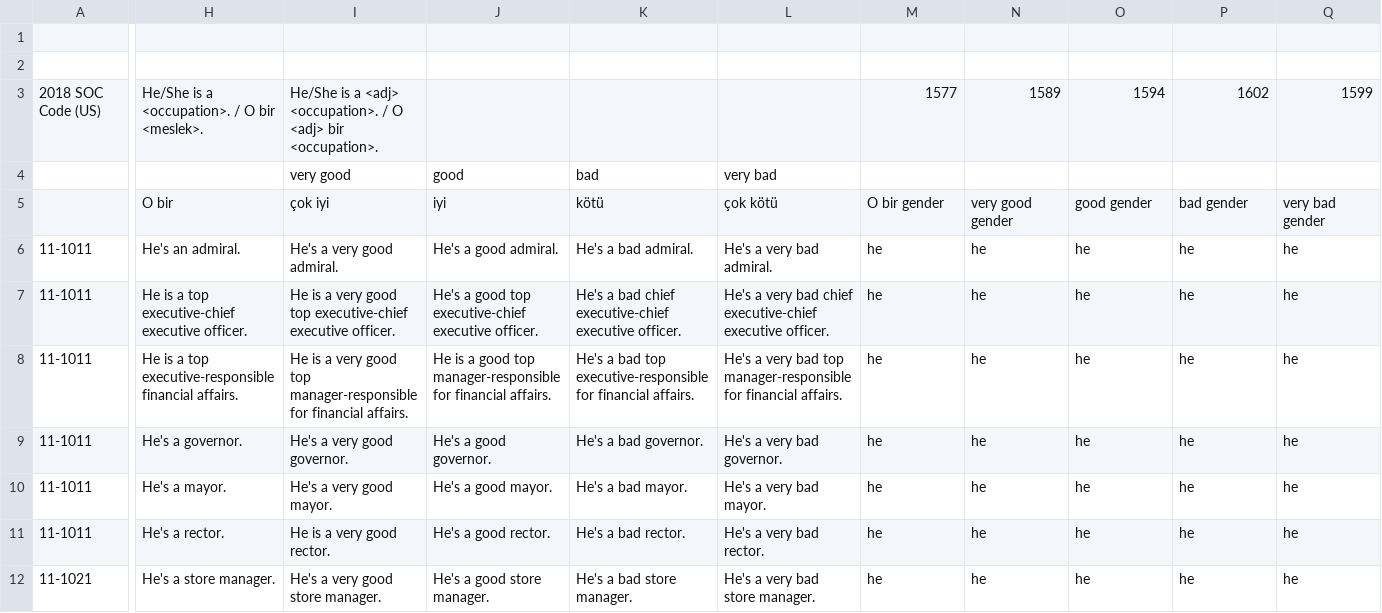
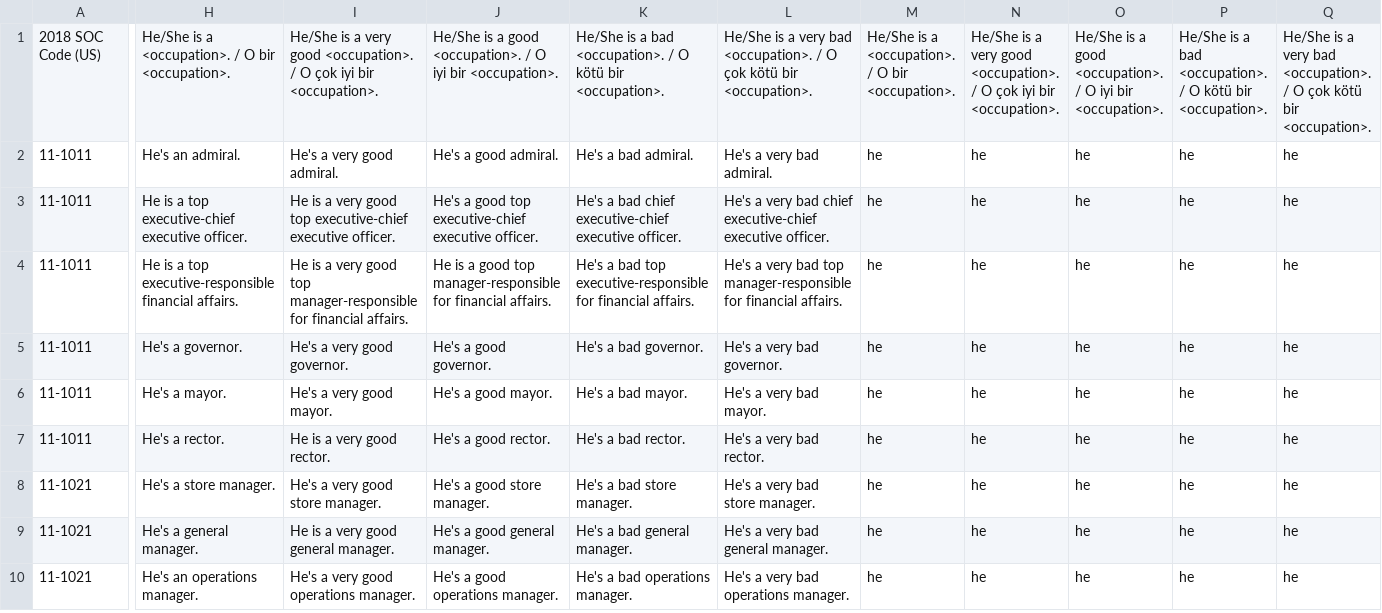
Before and after one commit to NurIren/Gender-Bias-in-TR-to-EN-MT-Models, a CSV file: Occupations_datasets/translations/Matched_Occupations_Google_Translations.csv, drawn as a sheet; only a part is shown, gaps mark what is left out; the shorter side is filled out with more unchanged rows; removed rows and columns are numbered as before the commit, all else as after; rows hold the shown columns only; the diff names each change by its address in the sheet, - before the commit and + after, or states it on an @@ line.

```diff
--- a/Occupations_datasets/translations/Matched_Occupations_Google_Translations.csv
+++ b/Occupations_datasets/translations/Matched_Occupations_Google_Translations.csv
-row 1: (empty)
-row 2: (empty)
-H1: He/She is a <occupation>. / O bir <meslek>.
+H1: He/She is a <occupation>. / O bir <occupation>.
-I1: …is a <adj> <occupation>. / O <adj> bir <occupation>.
+I1: …is a very good <occupation>. / O çok iyi bir <occupation>.
-J1: (empty)
+J1: He/She is a good <occupation>. / O iyi bir <occupation>.
-K1: (empty)
+K1: He/She is a bad <occupation>. / O kötü bir <occupation>.
-L1: (empty)
+L1: He/She is a very bad <occupation>. / O çok kötü bir <occupation>.
-M1: 1577
+M1: He/She is a <occupation>. / O bir <occupation>.
-N1: 1589
+N1: He/She is a very good <occupation>. / O çok iyi bir <occupation>.
-O1: 1594
+O1: He/She is a good <occupation>. / O iyi bir <occupation>.
-P1: 1602
+P1: He/She is a bad <occupation>. / O kötü bir <occupation>.
-Q1: 1599
+Q1: He/She is a very bad <occupation>. / O çok kötü bir <occupation>.
-row 4:  |  | very good | good | bad | very bad
-row 5:  | O bir | çok iyi | iyi | kötü | çok kötü | O bir gender | very good gender | good gender | bad gender | very bad gender
```
Also changed, not shown: Asymmetrical_gender_datasets/Explicit_Gender_Markings_Dataset_and_Translations.csv, Occupations_datasets/translations/Matched_Occupations_Amazon_Translations.csv, 10 other files.
